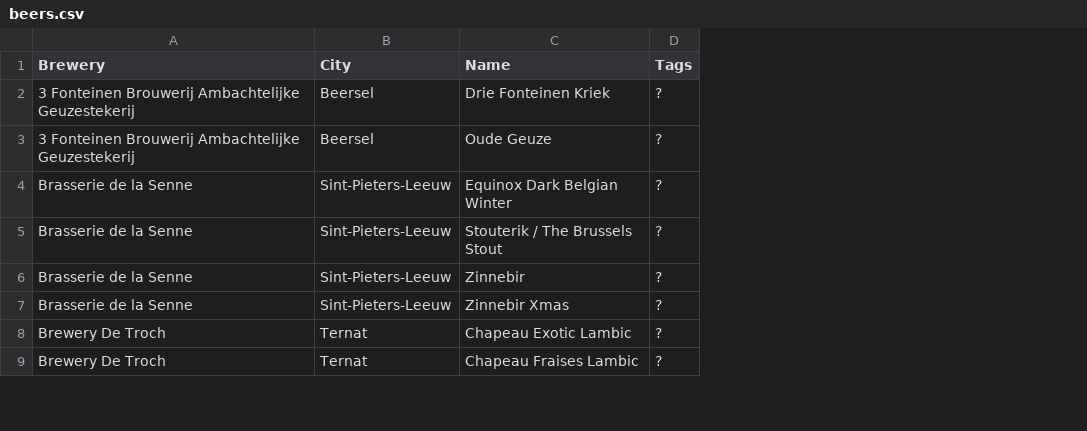
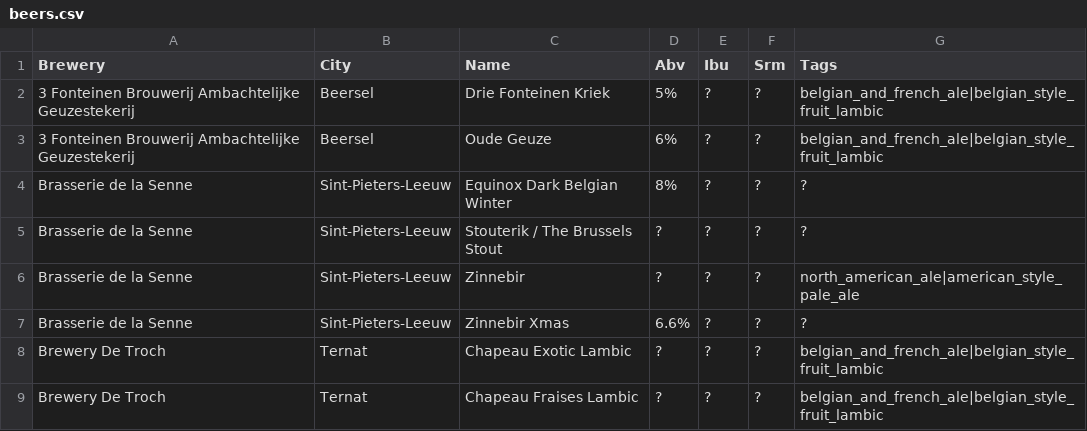
Before and after one commit to cryptopunksnotdead/legal, a CSV file: 2--vbr-vlaams-brabant--flanders/beers.csv, drawn as a sheet; only a part is shown; addresses are those after the commit; the diff names each change by its address in the sheet, - before the commit and + after, or states it on an @@ line.

```diff
--- a/2--vbr-vlaams-brabant--flanders/beers.csv
+++ b/2--vbr-vlaams-brabant--flanders/beers.csv
+column D (Abv), rows 2-9: 5% | 6% | 8% | ? | ? | 6.6% | ? | ?
+column F (Srm), rows 2-9: all ?
+column G (Tags), rows 2-9: belgian_and_french_ale|belgian_style_fruit_lambic | belgian_and_french_ale|belgian_style_fruit_lambic | ? | ? | north_american_ale|american_style_pale_ale | ? | belgian_and_french_ale|belgian_style_fruit_lambic | belgian_and_french_ale|belgian_style_fruit_lambic
-E1: Tags
+E1: Ibu
```
Also changed, not shown: 1--bru-bruxelles--capital/beers.csv, 2--van-antwerpen--flanders/beers.csv, 8 other files.
